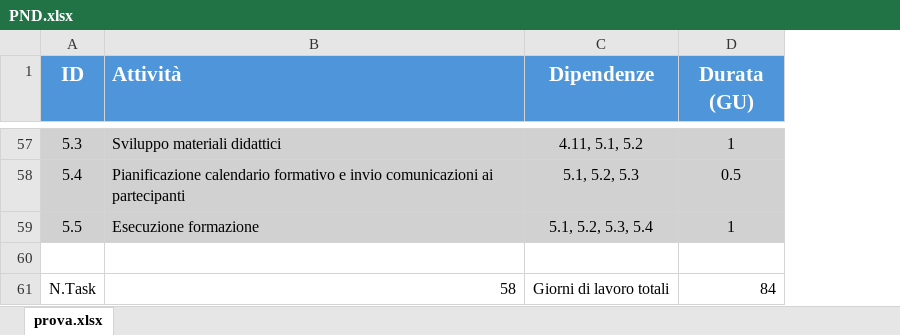
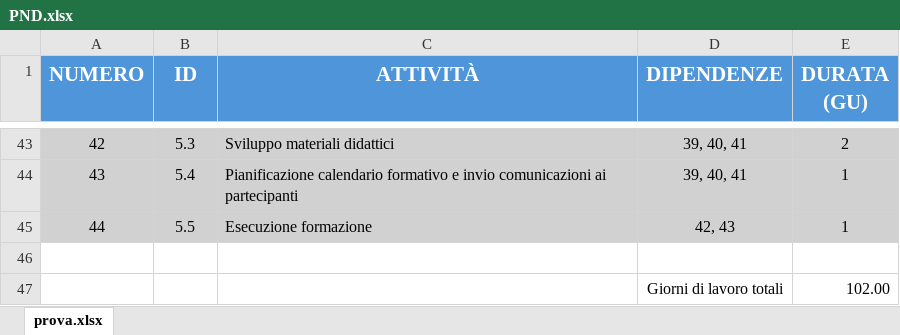
Before and after one commit to Lorenzo-Gardini/Project-Management, an Excel workbook: report/planning/PND.xlsx, sheet prova.xlsx, drawn as a sheet; only a part is shown, gaps mark what is left out; values as stored, in another font and other column widths than the file's, no borders; removed rows and columns are numbered as before the commit, all else as after; the diff covers the shown part only; the diff names each change by its address in the sheet, - before the commit and + after, or states it on an @@ line.

```diff
--- a/report/planning/PND.xlsx (sheet prova.xlsx)
+++ b/report/planning/PND.xlsx (sheet prova.xlsx)
+column A (NUMERO), rows 43-45: 42 | 43 | 44
-column C (Dipendenze), rows 57-59: 4.11, 5.1, 5.2 | 5.1, 5.2, 5.3 | 5.1, 5.2, 5.3, 5.4
+column D (DIPENDENZE), rows 43-45: 39, 40, 41 | 39, 40, 41 | 42, 43
-C1: Attività
+C1: ATTIVITÀ
-C1 alignment: left
+C1 alignment: center
-E1: Durata (GU)
+E1: DURATA (GU)
-E43 (DURATA (GU)): 1
+E43 (DURATA (GU)): 2
-E44 (DURATA (GU)): 0.5
+E44 (DURATA (GU)): 1
-row 61: N.Task | 58 | Giorni di lavoro totali | 84
+row 47:  |  |  | Giorni di lavoro totali | 102.00
```
Also changed, not shown: 14 removed rows and 35 edited cells elsewhere in this sheet, 16 other files.
